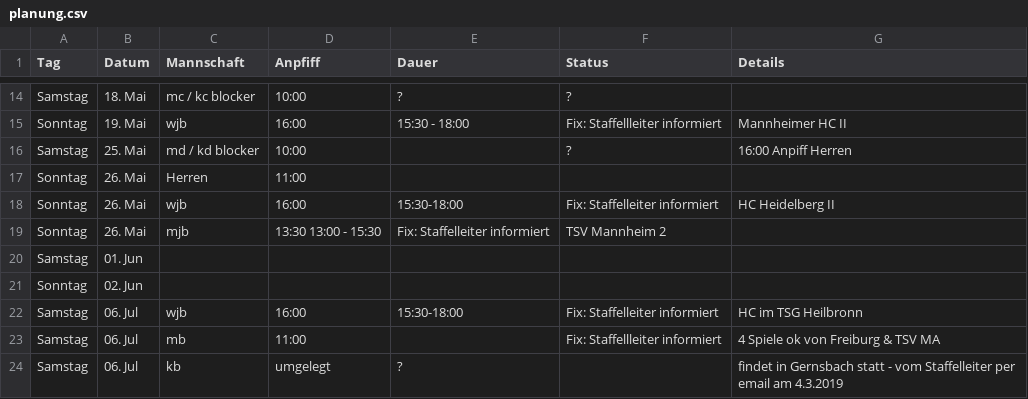
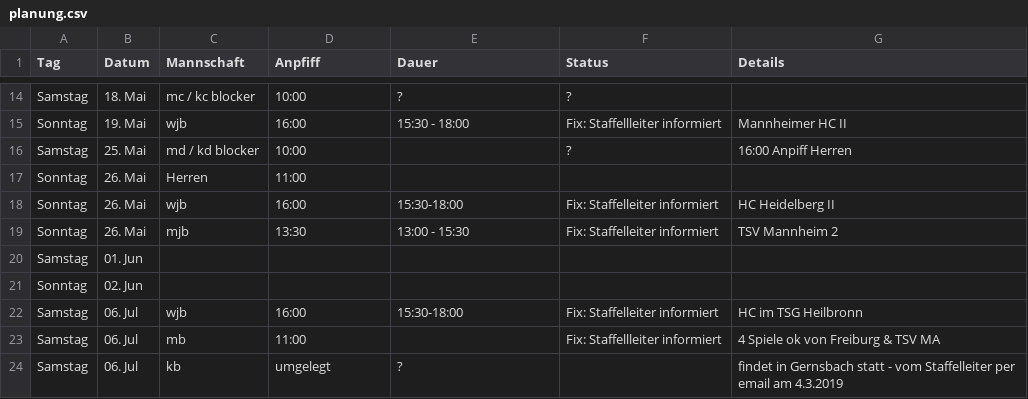
Before and after one commit to feldsaison/ka_feldsaison_2019, a CSV file: planung.csv, drawn as a sheet; only a part is shown, gaps mark what is left out.

Commit message:
Update planung.csv

```diff
--- a/planung.csv
+++ b/planung.csv
@@ -18,3 +18,3 @@ Sonntag,26. Mai,Herren,11:00,,,
 Sonntag,26. Mai, wjb, 16:00 , 15:30-18:00  , Fix: Staffelleiter informiert , HC Heidelberg II
-Sonntag,26. Mai, mjb, 13:30 13:00 - 15:30, Fix: Staffelleiter informiert , TSV Mannheim 2
+Sonntag,26. Mai, mjb, 13:30, 13:00 - 15:30, Fix: Staffelleiter informiert , TSV Mannheim 2
 Samstag,01. Jun, , , , ,
```
